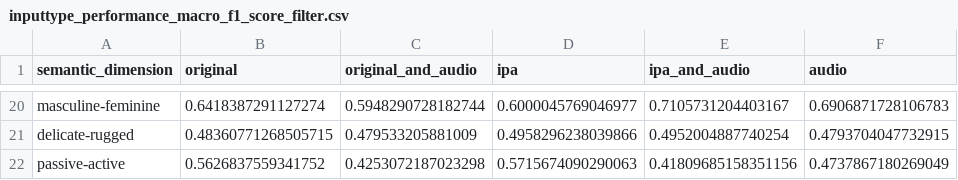
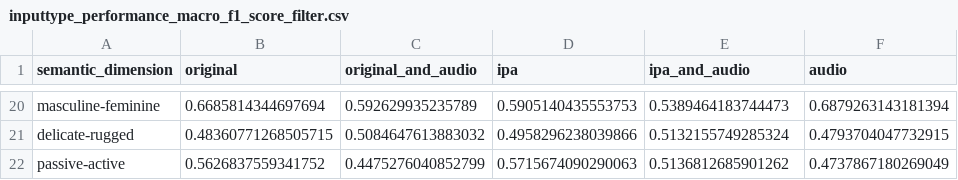
Before and after one commit to jjhsnail0822/sound-symbolism, a CSV file: results/plots/rq1/inputtype_performance_macro_f1_score_filter.csv, drawn as a sheet; only a part is shown, gaps mark what is left out; the diff covers the shown part only; the diff names each change by its address in the sheet, - before the commit and + after, or states it on an @@ line.

Commit message:
aa

```diff
--- a/results/plots/rq1/inputtype_performance_macro_f1_score_filter.csv
+++ b/results/plots/rq1/inputtype_performance_macro_f1_score_filter.csv
-B20 (original): 0.6418387291127274
+B20 (original): 0.6685814344697694
-C20 (original_and_audio): 0.5948290728182744
+C20 (original_and_audio): 0.592629935235789
-D20 (ipa): 0.6000045769046977
+D20 (ipa): 0.5905140435553753
-E20 (ipa_and_audio): 0.7105731204403167
+E20 (ipa_and_audio): 0.5389464183744473
-F20 (audio): 0.6906871728106783
+F20 (audio): 0.6879263143181394
-C21 (original_and_audio): 0.479533205881009
+C21 (original_and_audio): 0.5084647613883032
-E21 (ipa_and_audio): 0.4952004887740254
+E21 (ipa_and_audio): 0.5132155749285324
-C22 (original_and_audio): 0.4253072187023298
+C22 (original_and_audio): 0.4475276040852799
-E22 (ipa_and_audio): 0.41809685158351156
+E22 (ipa_and_audio): 0.5136812685901262
```
Also changed, not shown: 90 edited cells elsewhere in this file.
